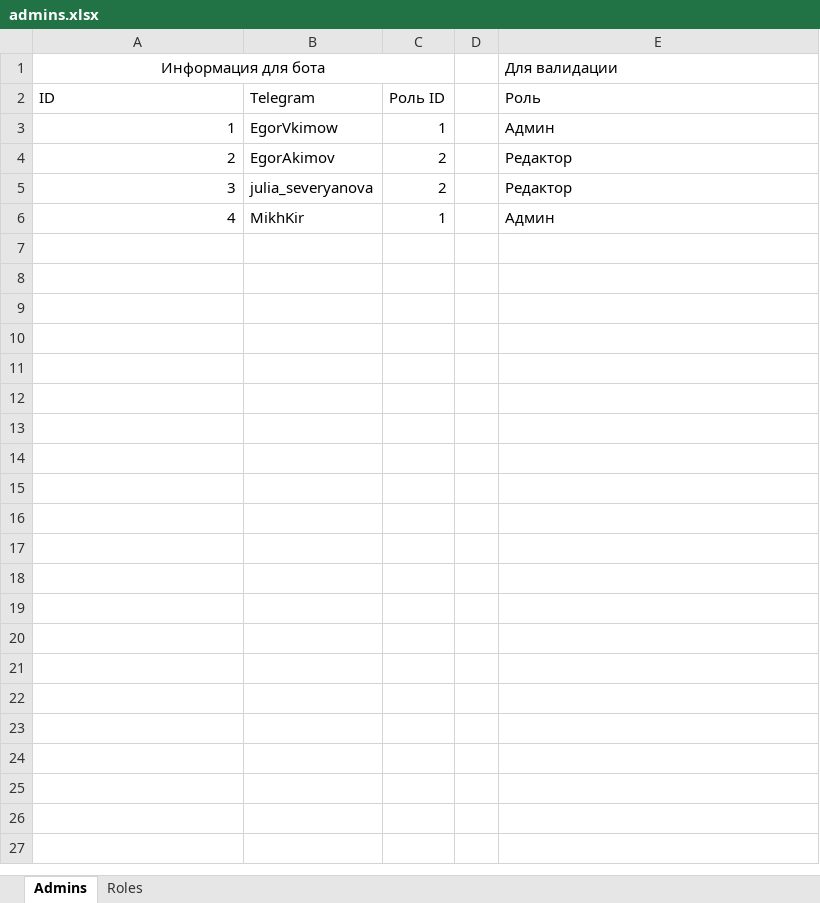
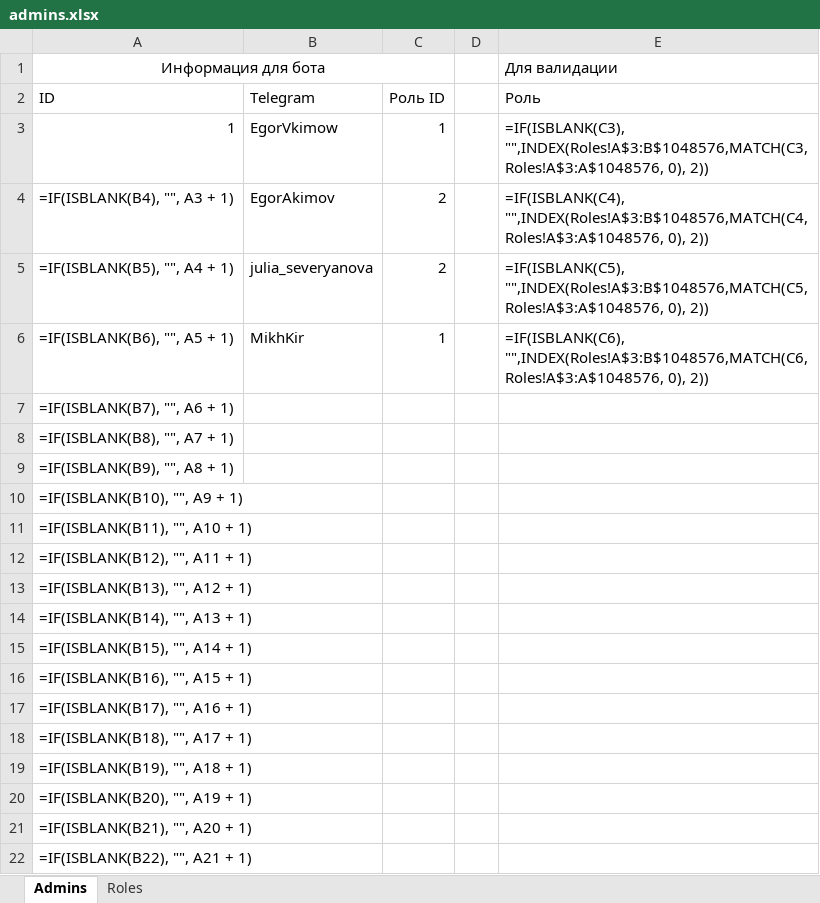
Before and after one commit to Hillwar/sbor-bot, an Excel workbook: resource/data/admins.xlsx, sheet Admins, drawn as a sheet; only a part is shown; values as stored, in another font and other column widths than the file's, no borders; formulas without a stored value are shown as written; the diff covers the shown part only; the diff names each change by its address in the sheet, - before the commit and + after, or states it on an @@ line.

Commit message:
add admins

```diff
--- a/resource/data/admins.xlsx (sheet Admins)
+++ b/resource/data/admins.xlsx (sheet Admins)
-E3: Админ
+E3: =IF(ISBLANK(C3), "",INDEX(Roles!A$3:B$1048576,MATCH(C3, Roles!A$3:A$1048576, 0), 2))
-A4: 2
+A4: =IF(ISBLANK(B4), "", A3 + 1)
-E4: Редактор
+E4: =IF(ISBLANK(C4), "",INDEX(Roles!A$3:B$1048576,MATCH(C4, Roles!A$3:A$1048576, 0), 2))
-A5: 3
+A5: =IF(ISBLANK(B5), "", A4 + 1)
-E5: Редактор
+E5: =IF(ISBLANK(C5), "",INDEX(Roles!A$3:B$1048576,MATCH(C5, Roles!A$3:A$1048576, 0), 2))
-A6: 4
+A6: =IF(ISBLANK(B6), "", A5 + 1)
-E6: Админ
+E6: =IF(ISBLANK(C6), "",INDEX(Roles!A$3:B$1048576,MATCH(C6, Roles!A$3:A$1048576, 0), 2))
+row 7: =IF(ISBLANK(B7), "", A6 + 1)
+row 8: =IF(ISBLANK(B8), "", A7 + 1)
+row 9: =IF(ISBLANK(B9), "", A8 + 1)
+row 10: =IF(ISBLANK(B10), "", A9 + 1)
+row 11: =IF(ISBLANK(B11), "", A10 + 1)
+row 12: =IF(ISBLANK(B12), "", A11 + 1)
+row 13: =IF(ISBLANK(B13), "", A12 + 1)
+row 14: =IF(ISBLANK(B14), "", A13 + 1)
+row 15: =IF(ISBLANK(B15), "", A14 + 1)
+row 16: =IF(ISBLANK(B16), "", A15 + 1)
+row 17: =IF(ISBLANK(B17), "", A16 + 1)
+row 18: =IF(ISBLANK(B18), "", A17 + 1)
+row 19: =IF(ISBLANK(B19), "", A18 + 1)
+row 20: =IF(ISBLANK(B20), "", A19 + 1)
+row 21: =IF(ISBLANK(B21), "", A20 + 1)
+row 22: =IF(ISBLANK(B22), "", A21 + 1)
```
Also changed, not shown: 907 added rows elsewhere in this sheet, 4 other files.
